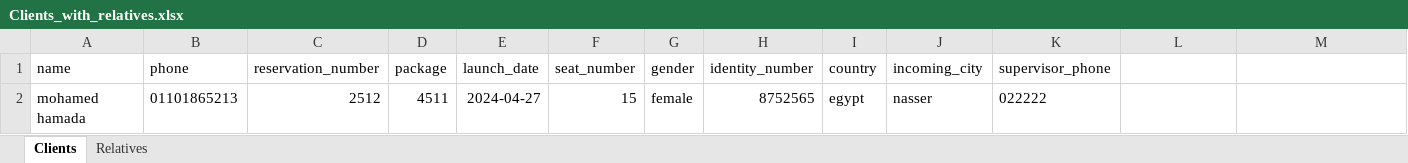
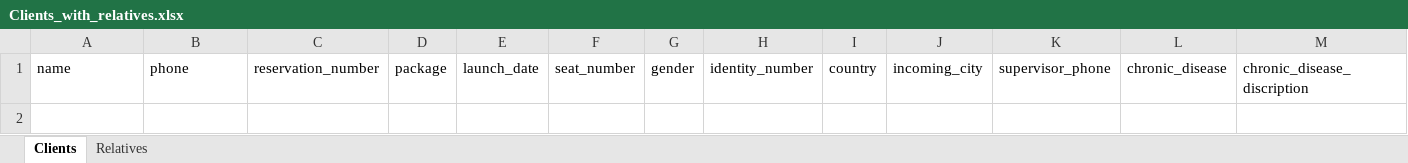
Before and after one commit to pro-mohamed-hamada/Alraqiah, an Excel workbook: public/imports/Clients_with_relatives.xlsx, sheet Clients, drawn as a sheet; values as stored, in another font and other column widths than the file's, no borders; table styles not drawn; the diff names each change by its address in the sheet, - before the commit and + after, or states it on an @@ line.

Commit message:
modify clients import

```diff
--- a/public/imports/Clients_with_relatives.xlsx (sheet Clients)
+++ b/public/imports/Clients_with_relatives.xlsx (sheet Clients)
-L1: (empty)
+L1: chronic_disease
-M1: (empty)
+M1: chronic_disease_discription
-row 2: mohamed hamada | 01101865213 | 2512 | 4511 | 2024-04-27 | 15 | female | 8752565 | egypt | nasser | 022222
```
Also changed, not shown: sheet Relatives, 3 other files.
